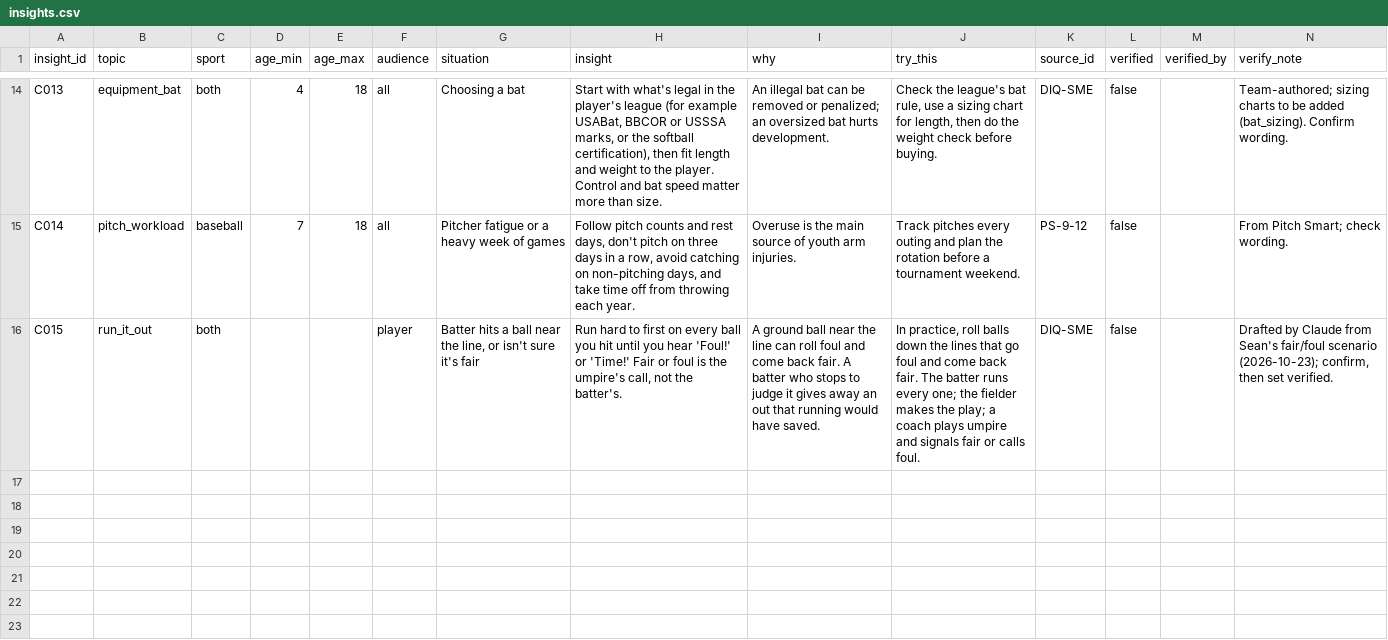
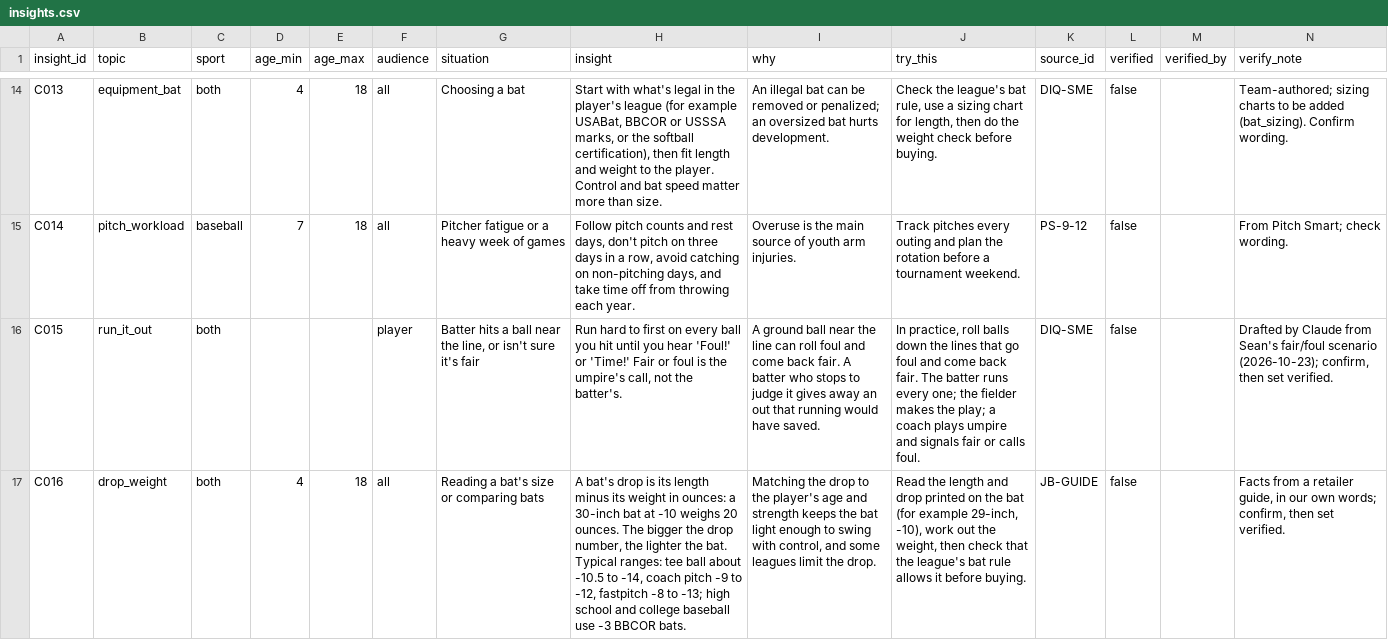
Before and after one commit to seanrugg/diamondagentiq, a CSV file: data/coaching/insights.csv, drawn as a sheet; only a part is shown, gaps mark what is left out; the diff covers the shown part only; the diff names each change by its address in the sheet, - before the commit and + after, or states it on an @@ line.

```diff
--- a/data/coaching/insights.csv
+++ b/data/coaching/insights.csv
+row 17: C016 | drop_weight | both | 4 | 18 | all | Reading a bat's size or comparing bats | A bat's drop is its length minus its weight in ounces: a 30-inch bat at -10 weighs 20 ounces. The bigger the drop number, the lighter the bat. Typical ranges: tee ball about -10.5 to -14, coach pitch -9 to -12, fastpitch -8 to -13; high school and college baseball use -3 BBCOR bats. | Matching the drop to the player's age and strength keeps the bat light enough to swing with control, and some leagues limit the drop. | Read the length and drop printed on the bat (for example 29-inch, -10), work out the weight, then check that the league's bat rule allows it before buying. | JB-GUIDE | false |  | Facts from a retailer guide, in our own words; confirm, then set verified.
```
Also changed, not shown: 3 added rows elsewhere in this file, data/rules/rule_sources.csv, 4 other files.
